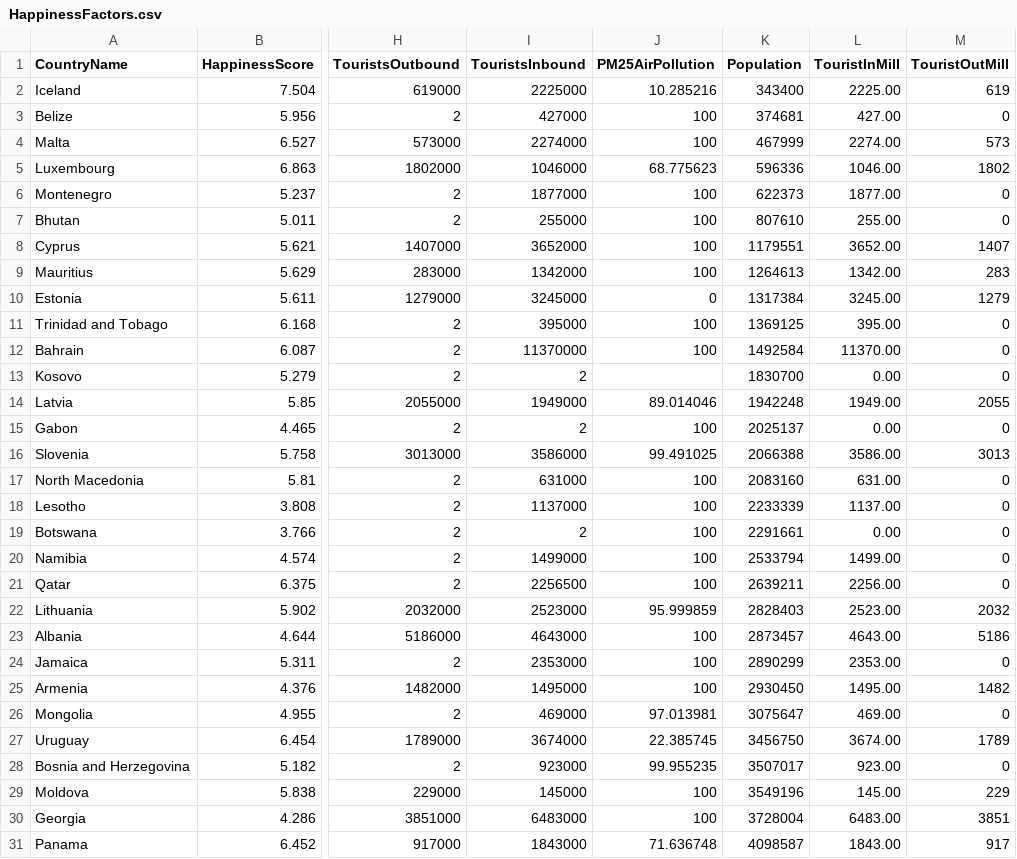
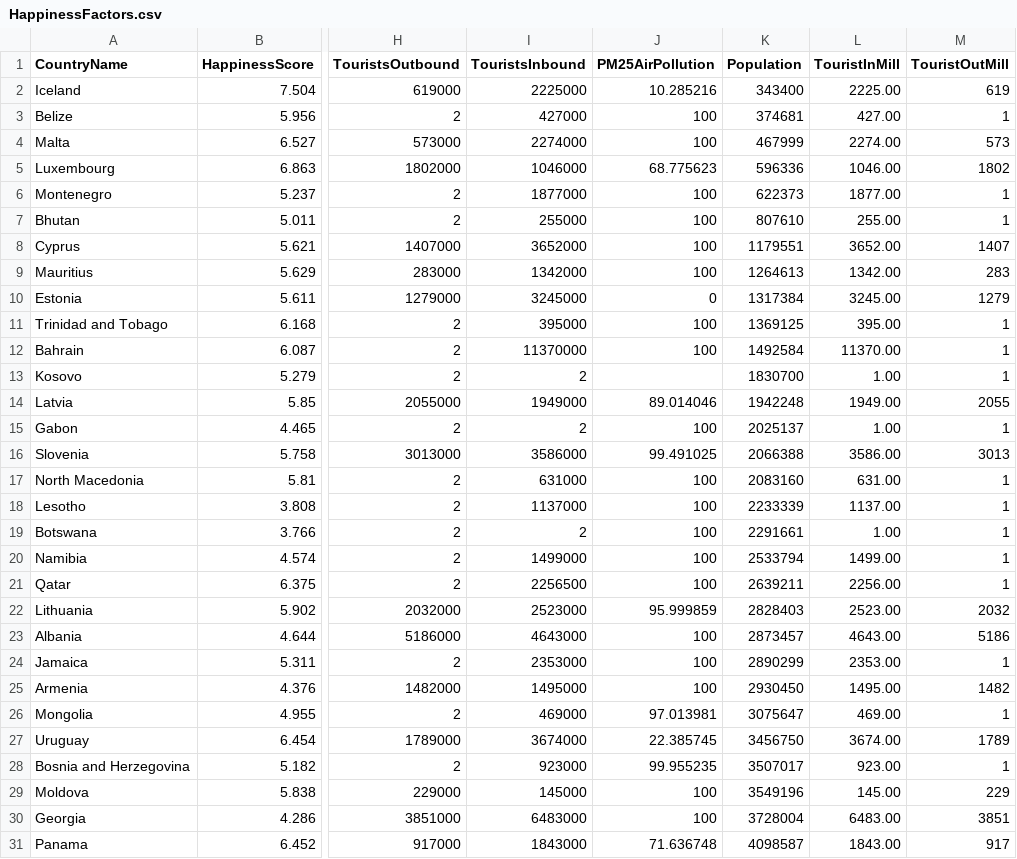
Before and after one commit to ashagp2/mcs-ds, a CSV file: DataViz/HappinessFactors.csv, drawn as a sheet; only a part is shown, gaps mark what is left out; the diff covers the shown part only; the diff names each change by its address in the sheet, - before the commit and + after, or states it on an @@ line.

```diff
--- a/DataViz/HappinessFactors.csv
+++ b/DataViz/HappinessFactors.csv
-M3 (TouristOutMill): 0
+M3 (TouristOutMill): 1
-M6:M7 (TouristOutMill): 0
+M6:M7 (TouristOutMill): 1
-M11:M13 (TouristOutMill): 0
+M11:M13 (TouristOutMill): 1
-L13 (TouristInMill): 0.00
+L13 (TouristInMill): 1.00
-L15 (TouristInMill): 0.00
+L15 (TouristInMill): 1.00
-M15 (TouristOutMill): 0
+M15 (TouristOutMill): 1
-M17:M21 (TouristOutMill): 0
+M17:M21 (TouristOutMill): 1
-L19 (TouristInMill): 0.00
+L19 (TouristInMill): 1.00
-M24 (TouristOutMill): 0
+M24 (TouristOutMill): 1
-M26 (TouristOutMill): 0
+M26 (TouristOutMill): 1
-M28 (TouristOutMill): 0
+M28 (TouristOutMill): 1
```
Also changed, not shown: 76 edited cells elsewhere in this file, 1 other file.
